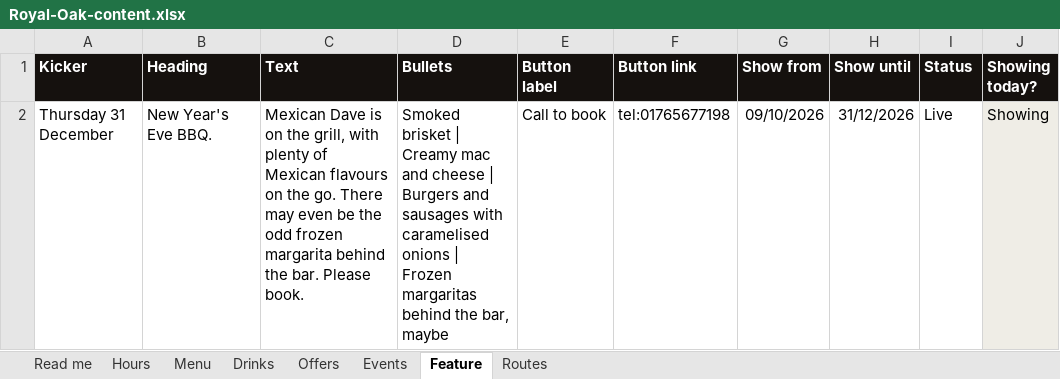
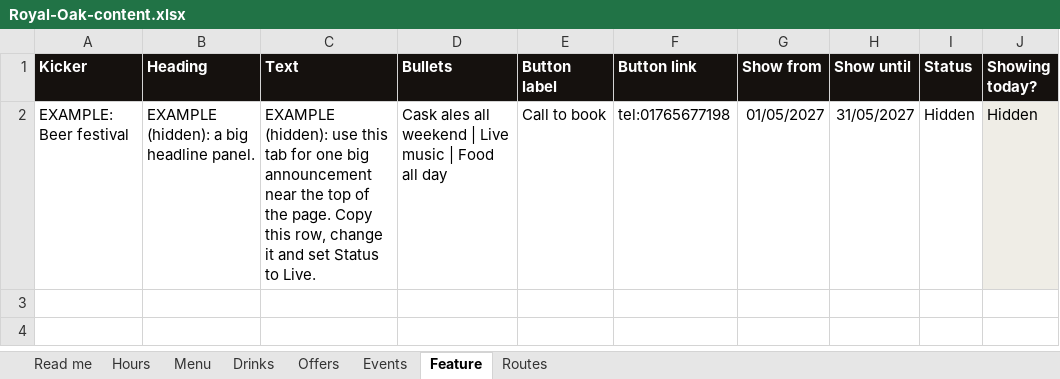
Before and after one commit to DaveCrozier/royal-oak-burton-leonard, an Excel workbook: Royal-Oak-content.xlsx, sheet Feature, drawn as a sheet; values as stored, in another font and other column widths than the file's, no borders; conditional formats not drawn; removed rows and columns are numbered as before the commit, all else as after; the diff names each change by its address in the sheet, - before the commit and + after, or states it on an @@ line.

```diff
--- a/Royal-Oak-content.xlsx (sheet Feature)
+++ b/Royal-Oak-content.xlsx (sheet Feature)
-row 2: Thursday 31 December | New Year's Eve BBQ. | Mexican Dave is on the grill, with plenty of Mexican flavours on the go. There may even be the odd frozen margarita behind the bar. Please book. | Smoked brisket | Creamy mac and cheese | Burgers and sausages with caramelised onions | Frozen margaritas behind the bar, maybe | Call to book | tel:01765677198 | 09/10/2026 | 31/12/2026 | Live | Showing
+row 2: EXAMPLE: Beer festival | EXAMPLE (hidden): a big headline panel. | EXAMPLE (hidden): use this tab for one big announcement near the top of the page. Copy this row, change it and set Status to Live. | Cask ales all weekend | Live music | Food all day | Call to book | tel:01765677198 | 01/05/2027 | 31/05/2027 | Hidden | Hidden
```
Also changed, not shown: sheet Events, formulas that keep their value, 5 other files.
